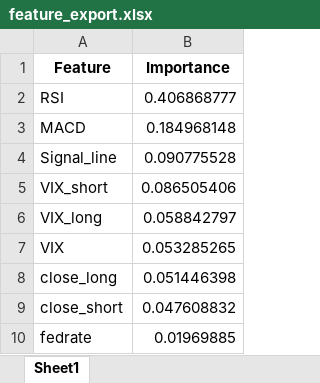
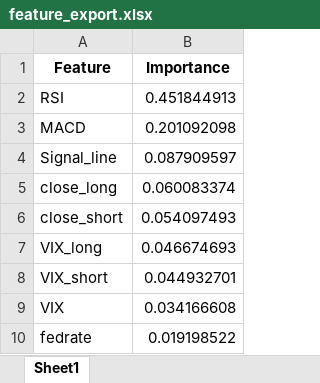
Before and after one commit to Dandata0101/mbs-Stock-signal-project, an Excel workbook: 01-data/feature_export.xlsx, sheet Sheet1, drawn as a sheet; values as stored, in another font and other column widths than the file's, no borders; removed rows and columns are numbered as before the commit, all else as after; the diff names each change by its address in the sheet, - before the commit and + after, or states it on an @@ line.

```diff
--- a/01-data/feature_export.xlsx (sheet Sheet1)
+++ b/01-data/feature_export.xlsx (sheet Sheet1)
-B2 (Importance): 0.406868777
+B2 (Importance): 0.451844913
-B3 (Importance): 0.184968148
+B3 (Importance): 0.201092098
-B4 (Importance): 0.090775528
+B4 (Importance): 0.087909597
-row 5: VIX_short | 0.086505406
-row 6: VIX_long | 0.058842797
-row 7: VIX | 0.053285265
-B5 (Importance): 0.051446398
+B5 (Importance): 0.060083374
-B6 (Importance): 0.047608832
+B6 (Importance): 0.054097493
+row 7: VIX_long | 0.046674693
+row 8: VIX_short | 0.044932701
+row 9: VIX | 0.034166608
-B10 (Importance): 0.01969885
+B10 (Importance): 0.019198522
```
Also changed, not shown: 01-data/accuracy_export.xlsx, 01-data/test_export.xlsx, 5 other files.
